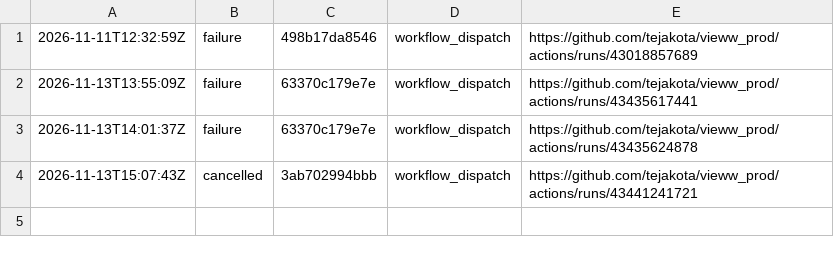
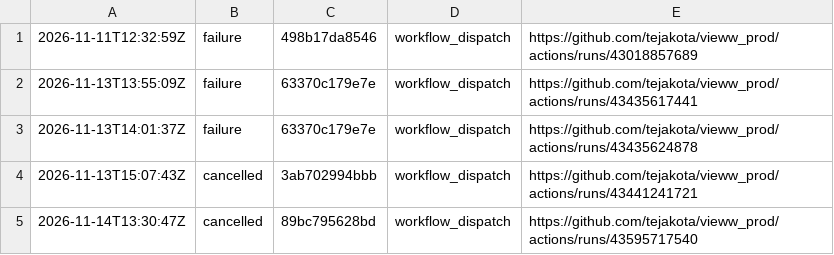
Before and after one commit to tejakota/vieww_prod, a TSV file: 1-check/main/history.tsv, drawn as a sheet; the diff names each change by its address in the sheet, - before the commit and + after, or states it on an @@ line.

Commit message:
1 · Check (main @ 89bc795628bd): cancelled

```diff
--- a/1-check/main/history.tsv
+++ b/1-check/main/history.tsv
+row 5: 2026-11-14T13:30:47Z | cancelled | 89bc795628bd | workflow_dispatch | https://github.com/tejakota/vieww_prod/actions/runs/43595717540
```
Also changed, not shown: 29 other files.
